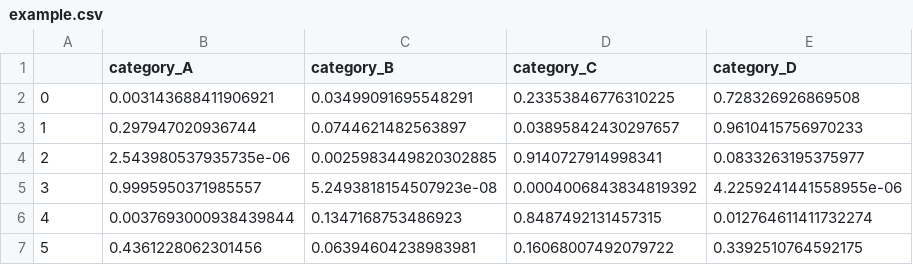
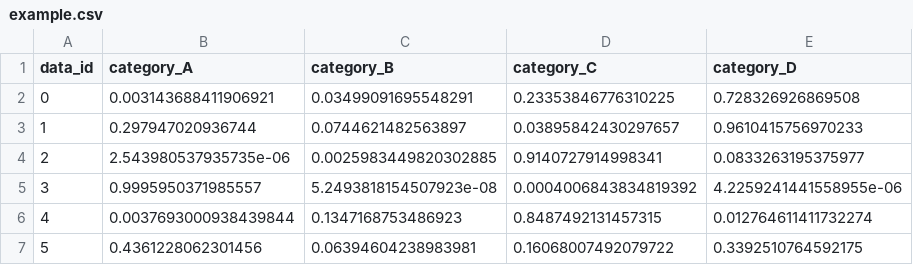
Before and after one commit to palette-diagram/palette-diagram, a CSV file: demo/dataset/example.csv, drawn as a sheet; only a part is shown.

Commit message:
Update to v1.1.0
- [Major update from v1.0.x] The input format is now specified by `index` option, instead of the DataFrame index.
- Replace `example.csv` with the one with `data_id`.
- Update DEMO.ipynb corresponding to the change w.r.t. the input format.
- The format of `data_ordering.csv` is slightly updated.

```diff
--- a/demo/dataset/example.csv
+++ b/demo/dataset/example.csv
@@ -1,2 +1,2 @@
-,category_A,category_B,category_C,category_D
+data_id,category_A,category_B,category_C,category_D
 0,0.003143688411906921,0.03499091695548291,0.23353846776310225,0.728326926869508
```
Also changed, not shown: 4 other files.
